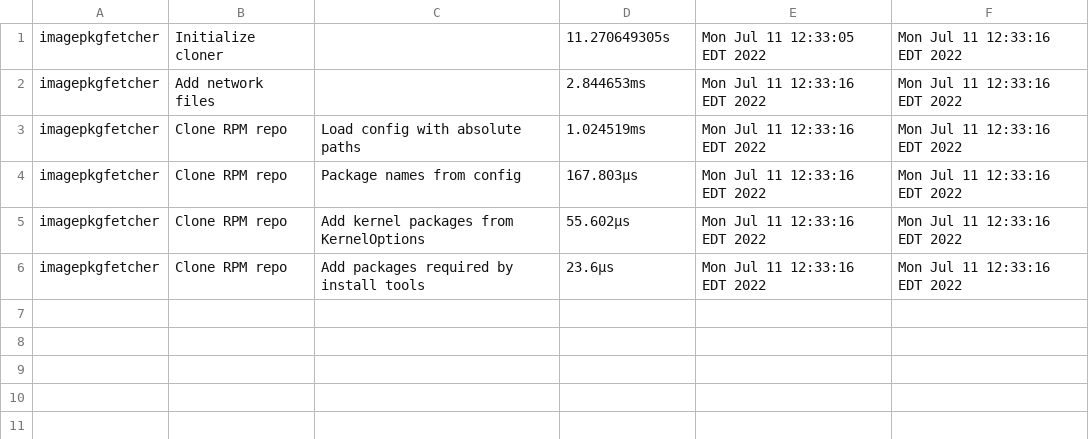
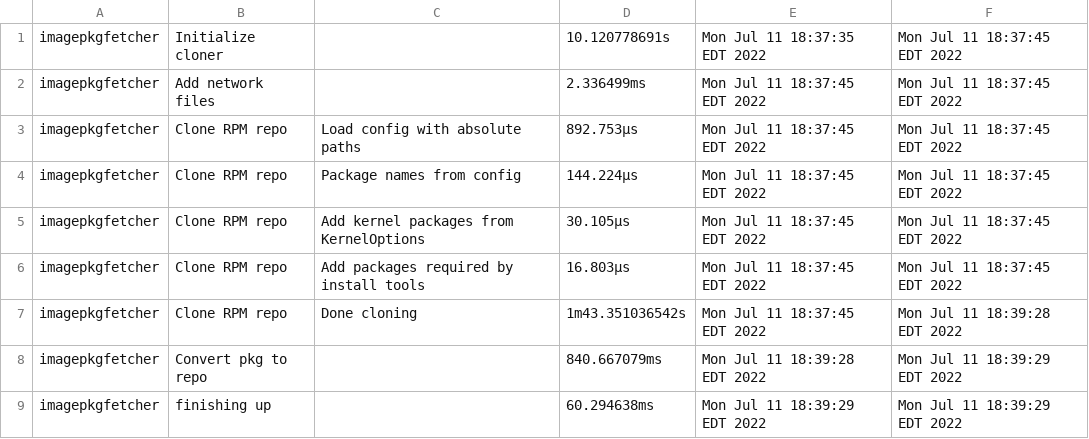
Before and after one commit to james-zhou1/CBL-Mariner, a CSV file: toolkit/tools/internal/timestamp/results/imagepkgfetcher.csv, drawn as a sheet.

```diff
--- a/toolkit/tools/internal/timestamp/results/imagepkgfetcher.csv
+++ b/toolkit/tools/internal/timestamp/results/imagepkgfetcher.csv
@@ -1,6 +1,9 @@
-imagepkgfetcher,Initialize cloner,,11.270649305s,Mon Jul 11 12:33:05 EDT 2022,Mon Jul 11 12:33:16 EDT 2022
-imagepkgfetcher,Add network files,,2.844653ms,Mon Jul 11 12:33:16 EDT 2022,Mon Jul 11 12:33:16 EDT 2022
-imagepkgfetcher,Clone RPM repo,Load config with absolute paths,1.024519ms,Mon Jul 11 12:33:16 EDT 2022,Mon Jul 11 12:33:16 EDT 2022
-imagepkgfetcher,Clone RPM repo,Package names from config,167.803µs,Mon Jul 11 12:33:16 EDT 2022,Mon Jul 11 12:33:16 EDT 2022
-imagepkgfetcher,Clone RPM repo,Add kernel packages from KernelOptions,55.602µs,Mon Jul 11 12:33:16 EDT 2022,Mon Jul 11 12:33:16 EDT 2022
-imagepkgfetcher,Clone RPM repo,Add packages required by install tools,23.6µs,Mon Jul 11 12:33:16 EDT 2022,Mon Jul 11 12:33:16 EDT 2022
+imagepkgfetcher,Initialize cloner,,10.120778691s,Mon Jul 11 18:37:35 EDT 2022,Mon Jul 11 18:37:45 EDT 2022
+imagepkgfetcher,Add network files,,2.336499ms,Mon Jul 11 18:37:45 EDT 2022,Mon Jul 11 18:37:45 EDT 2022
+imagepkgfetcher,Clone RPM repo,Load config with absolute paths,892.753µs,Mon Jul 11 18:37:45 EDT 2022,Mon Jul 11 18:37:45 EDT 2022
+imagepkgfetcher,Clone RPM repo,Package names from config,144.224µs,Mon Jul 11 18:37:45 EDT 2022,Mon Jul 11 18:37:45 EDT 2022
+imagepkgfetcher,Clone RPM repo,Add kernel packages from KernelOptions,30.105µs,Mon Jul 11 18:37:45 EDT 2022,Mon Jul 11 18:37:45 EDT 2022
+imagepkgfetcher,Clone RPM repo,Add packages required by install tools,16.803µs,Mon Jul 11 18:37:45 EDT 2022,Mon Jul 11 18:37:45 EDT 2022
+imagepkgfetcher,Clone RPM repo,Done cloning,1m43.351036542s,Mon Jul 11 18:37:45 EDT 2022,Mon Jul 11 18:39:28 EDT 2022
+imagepkgfetcher,Convert pkg to repo,,840.667079ms,Mon Jul 11 18:39:28 EDT 2022,Mon Jul 11 18:39:29 EDT 2022
+imagepkgfetcher,finishing up,,60.294638ms,Mon Jul 11 18:39:29 EDT 2022,Mon Jul 11 18:39:29 EDT 2022
```
Also changed, not shown: toolkit/tools/imageconfigvalidator/imageconfigvalidator_test.csv, toolkit/tools/internal/timestamp/results/create_worker_chroot.csv, 5 other files.
